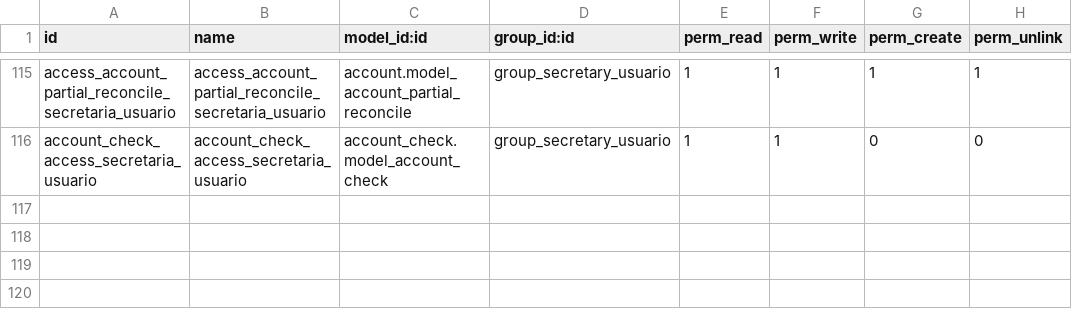
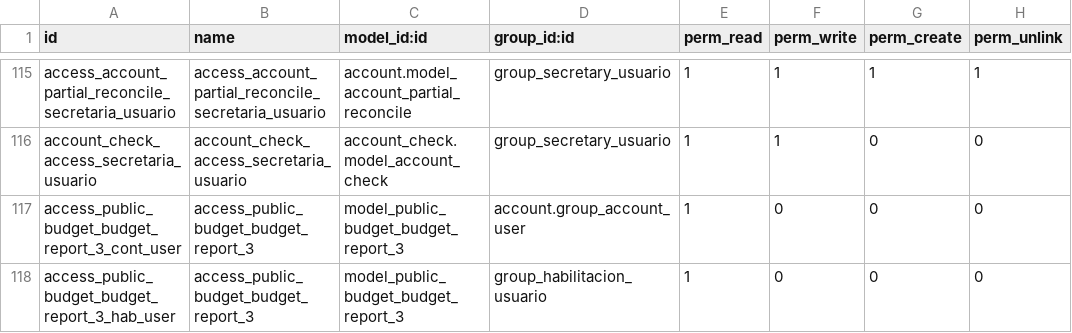
Before and after one commit to ingadhoc/odoo-public-administration, a CSV file: public_budget/security/ir.model.access.csv, drawn as a sheet; only a part is shown, gaps mark what is left out; the diff names each change by its address in the sheet, - before the commit and + after, or states it on an @@ line.

```diff
--- a/public_budget/security/ir.model.access.csv
+++ b/public_budget/security/ir.model.access.csv
+row 117: access_public_budget_budget_report_3_cont_user | access_public_budget_budget_report_3 | model_public_budget_budget_report_3 | account.group_account_user | 1 | 0 | 0 | 0
+row 118: access_public_budget_budget_report_3_hab_user | access_public_budget_budget_report_3 | model_public_budget_budget_report_3 | group_habilitacion_usuario | 1 | 0 | 0 | 0
```
Also changed, not shown: 12 other files.
